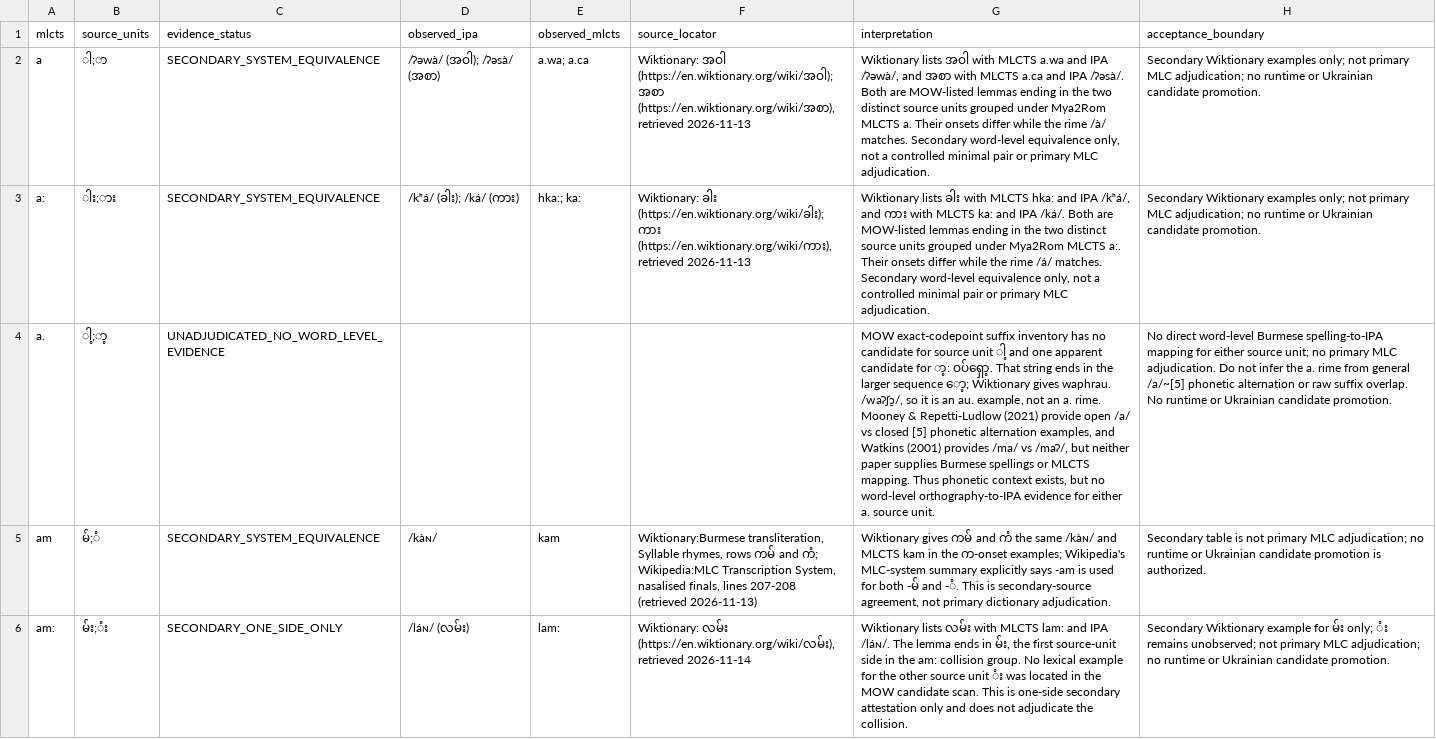
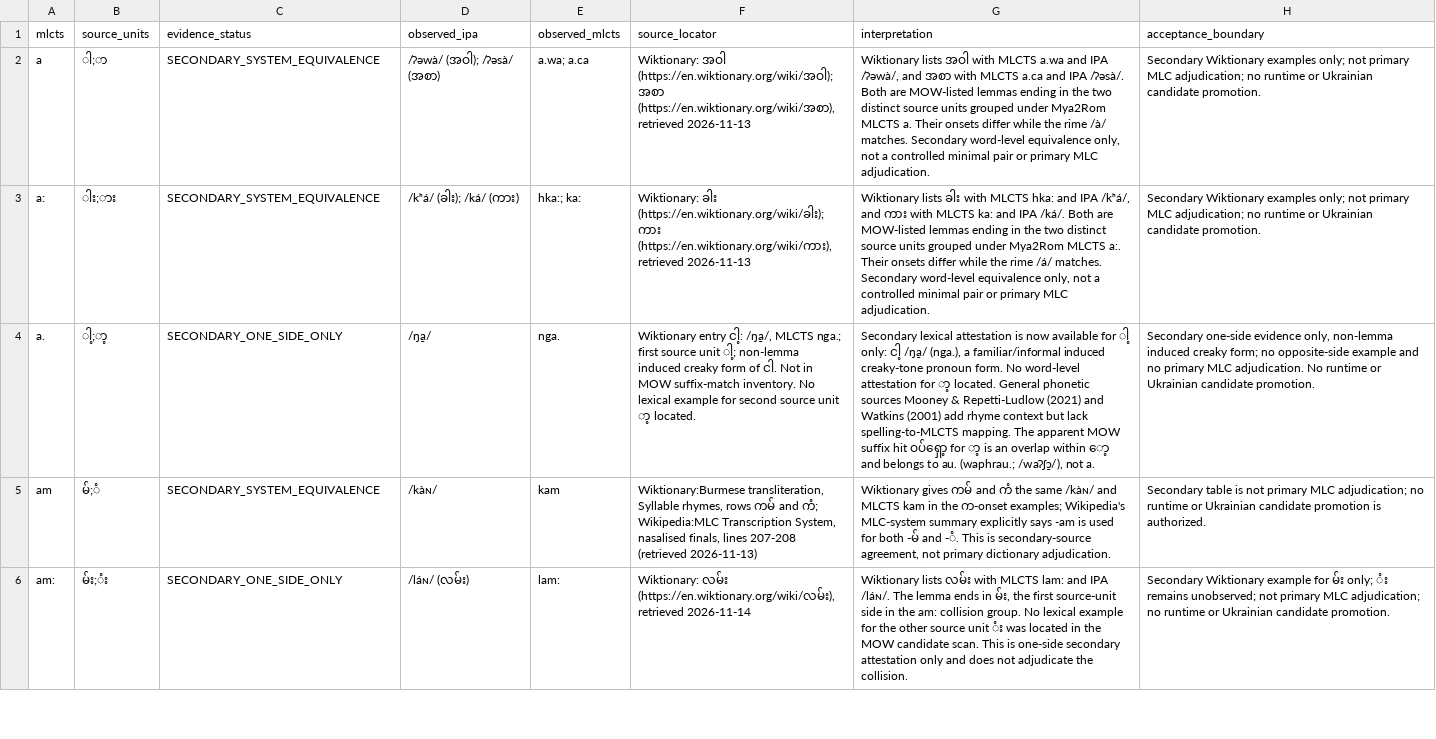
Before and after one commit to ClippyFirst/Burmese-Ukrainian-Phonetic-System-, a CSV file: data/burmese/romanization_rime_collision_lexical_audit.csv, drawn as a sheet; only a part is shown; the diff names each change by its address in the sheet, - before the commit and + after, or states it on an @@ line.

Commit message:
Add Wiktionary lexical attestation for a. source side

```diff
--- a/data/burmese/romanization_rime_collision_lexical_audit.csv
+++ b/data/burmese/romanization_rime_collision_lexical_audit.csv
-C4 (evidence_status): UNADJUDICATED_NO_WORD_LEVEL_EVIDENCE
+C4 (evidence_status): SECONDARY_ONE_SIDE_ONLY
-D4 (observed_ipa): (empty)
+D4 (observed_ipa): /ŋa̰/
-E4 (observed_mlcts): (empty)
+E4 (observed_mlcts): nga.
-F4 (source_locator): (empty)
+F4 (source_locator): Wiktionary entry ငါ့: /ŋa̰/, MLCTS nga.; first source unit ါ့; non-lemma induced creaky form of ငါ. Not in MOW suffix-match inventory. No lexical example for second source unit ာ့ located.
-G4 (interpretation): MOW exact-codepoint suffix inventory has no candidate for source unit ါ့ and one apparent candidate for ာ့: ဝပ်ရှော့. That string ends in the larger sequence ော့; Wiktionary gives waphrau. /waʔʃɔ̰/, so it is an au. example, not an a. rime. Mooney & Repetti-Ludlow (2021) provide open /a/ vs closed [5] phonetic alternation examples, and Watkins (2001) provides /ma/ vs /maʔ/, but neither paper supplies Burmese spellings or MLCTS mapping. Thus phonetic context exists, but no word-level orthography-to-IPA evidence for either a. source unit.
+G4 (interpretation): Secondary lexical attestation is now available for ါ့ only: ငါ့ /ŋa̰/ (nga.), a familiar/informal induced creaky-tone pronoun form. No word-level attestation for ာ့ located. General phonetic sources Mooney & Repetti-Ludlow (2021) and Watkins (2001) add rhyme context but lack spelling-to-MLCTS mapping. The apparent MOW suffix hit ဝပ်ရှော့ for ာ့ is an overlap within ော့ and belongs to au. (waphrau.; /waʔʃɔ̰/), not a.
-H4 (acceptance_boundary): No direct word-level Burmese spelling-to-IPA mapping for either source unit; no primary MLC adjudication. Do not infer the a. rime from general /a/~[5] phonetic alternation or raw suffix overlap. No runtime…
+H4 (acceptance_boundary): Secondary one-side evidence only, non-lemma induced creaky form; no opposite-side example and no primary MLC adjudication. No runtime…
```
